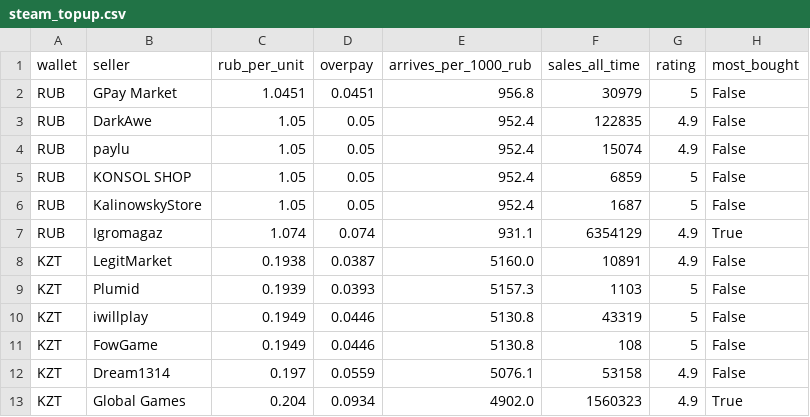
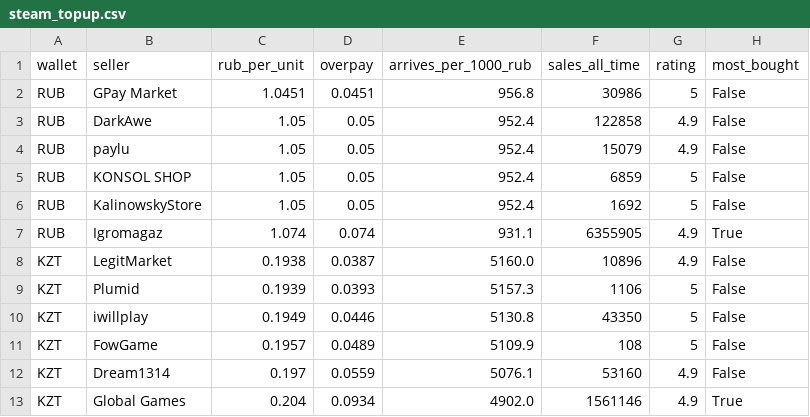
Before and after one commit to PavlShe/KeyRadar, a CSV file: data/steam_topup.csv, drawn as a sheet.

```diff
--- a/data/steam_topup.csv
+++ b/data/steam_topup.csv
@@ -1,13 +1,13 @@
 wallet,seller,rub_per_unit,overpay,arrives_per_1000_rub,sales_all_time,rating,most_bought
-RUB,GPay Market,1.0451,0.0451,956.8,30979,5,False
-RUB,DarkAwe,1.05,0.05,952.4,122835,4.9,False
-RUB,paylu,1.05,0.05,952.4,15074,4.9,False
+RUB,GPay Market,1.0451,0.0451,956.8,30986,5,False
+RUB,DarkAwe,1.05,0.05,952.4,122858,4.9,False
+RUB,paylu,1.05,0.05,952.4,15079,4.9,False
 RUB,KONSOL SHOP,1.05,0.05,952.4,6859,5,False
-RUB,KalinowskyStore,1.05,0.05,952.4,1687,5,False
-RUB,Igromagaz,1.074,0.074,931.1,6354129,4.9,True
-KZT,LegitMarket,0.1938,0.0387,5160.0,10891,4.9,False
-KZT,Plumid,0.1939,0.0393,5157.3,1103,5,False
-KZT,iwillplay,0.1949,0.0446,5130.8,43319,5,False
-KZT,FowGame,0.1949,0.0446,5130.8,108,5,False
-KZT,Dream1314,0.197,0.0559,5076.1,53158,4.9,False
-KZT,Global Games,0.204,0.0934,4902.0,1560323,4.9,True
+RUB,KalinowskyStore,1.05,0.05,952.4,1692,5,False
+RUB,Igromagaz,1.074,0.074,931.1,6355905,4.9,True
+KZT,LegitMarket,0.1938,0.0387,5160.0,10896,4.9,False
+KZT,Plumid,0.1939,0.0393,5157.3,1106,5,False
+KZT,iwillplay,0.1949,0.0446,5130.8,43350,5,False
+KZT,FowGame,0.1957,0.0489,5109.9,108,5,False
+KZT,Dream1314,0.197,0.0559,5076.1,53160,4.9,False
+KZT,Global Games,0.204,0.0934,4902.0,1561146,4.9,True
```
Also changed, not shown: data/ai_subscriptions.csv, data/history/ai_daily.csv, 3 other files.
